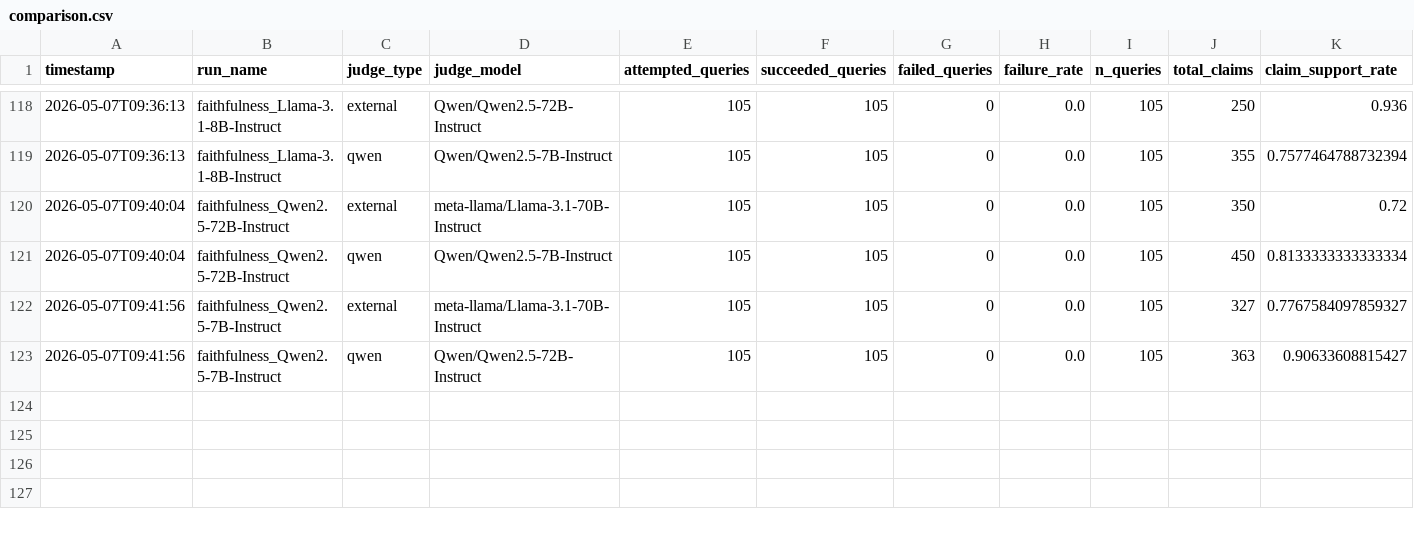
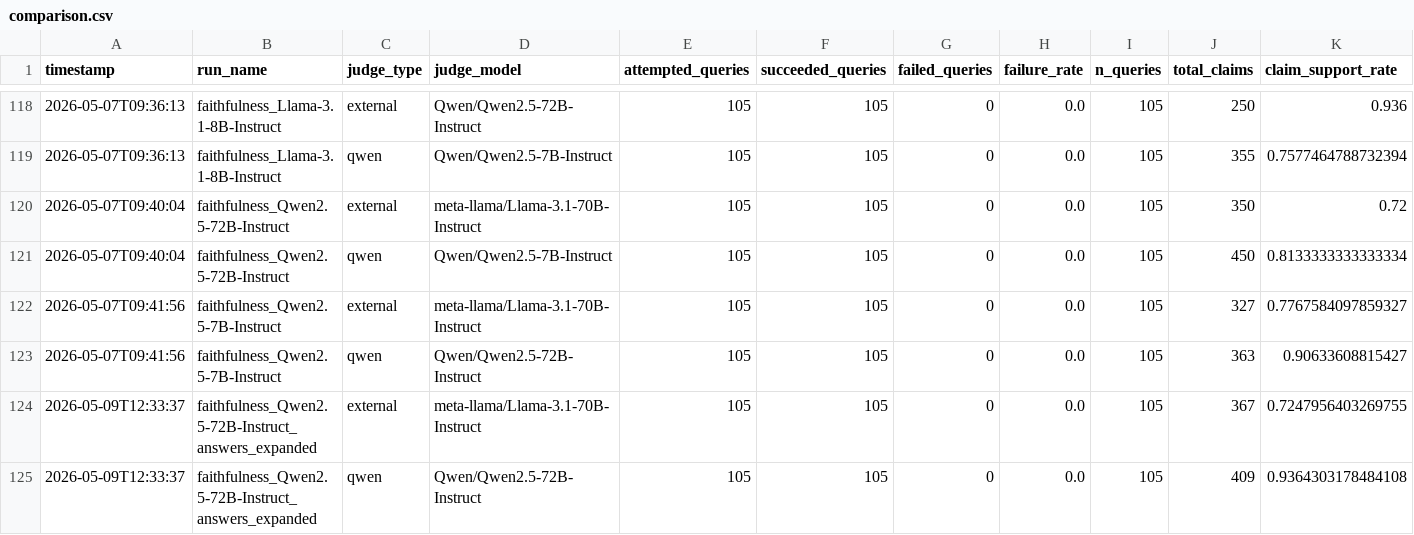
Before and after one commit to dizza01/BornInBradford-datadict, a CSV file: llm_poc/eval/results/llm_faithfulness_metrics/comparison.csv, drawn as a sheet; only a part is shown, gaps mark what is left out; rows hold the shown columns only; the diff names each change by its address in the sheet, - before the commit and + after, or states it on an @@ line.

```diff
--- a/llm_poc/eval/results/llm_faithfulness_metrics/comparison.csv
+++ b/llm_poc/eval/results/llm_faithfulness_metrics/comparison.csv
+row 124: 2026-05-09T12:33:37 | faithfulness_Qwen2.5-72B-Instruct_answers_expanded | external | meta-llama/Llama-3.1-70B-Instruct | 105 | 105 | 0 | 0.0 | 105 | 367 | 0.7247956403269755
+row 125: 2026-05-09T12:33:37 | faithfulness_Qwen2.5-72B-Instruct_answers_expanded | qwen | Qwen/Qwen2.5-72B-Instruct | 105 | 105 | 0 | 0.0 | 105 | 409 | 0.9364303178484108
```
Also changed, not shown: 5 other files.
